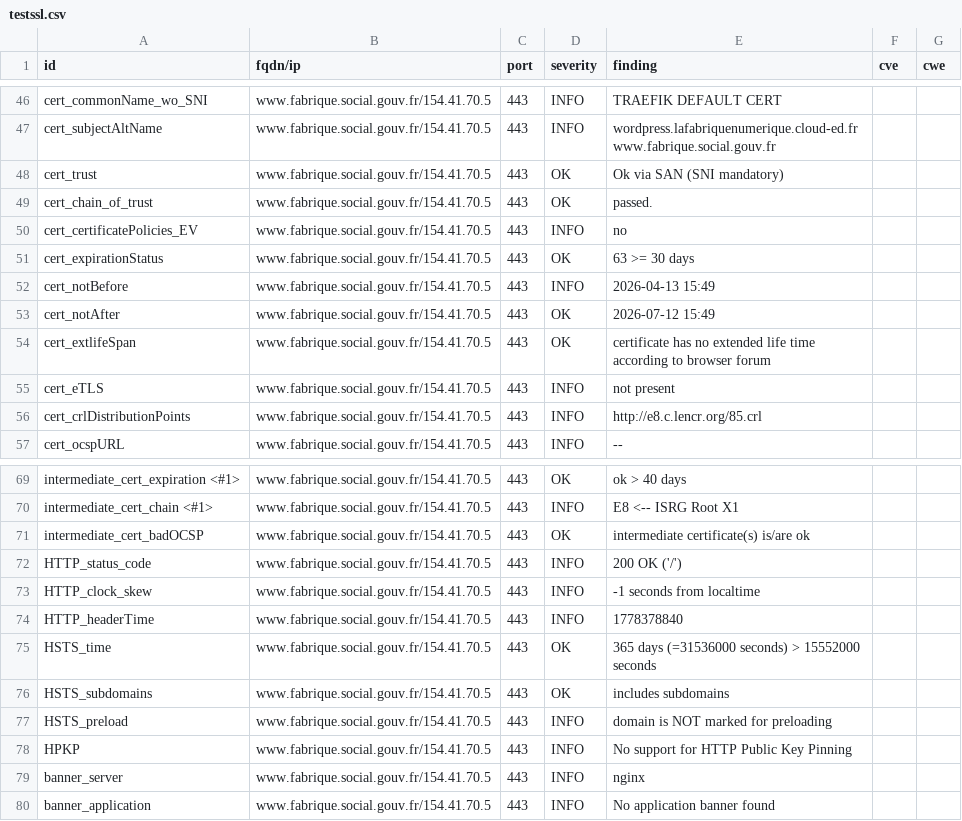
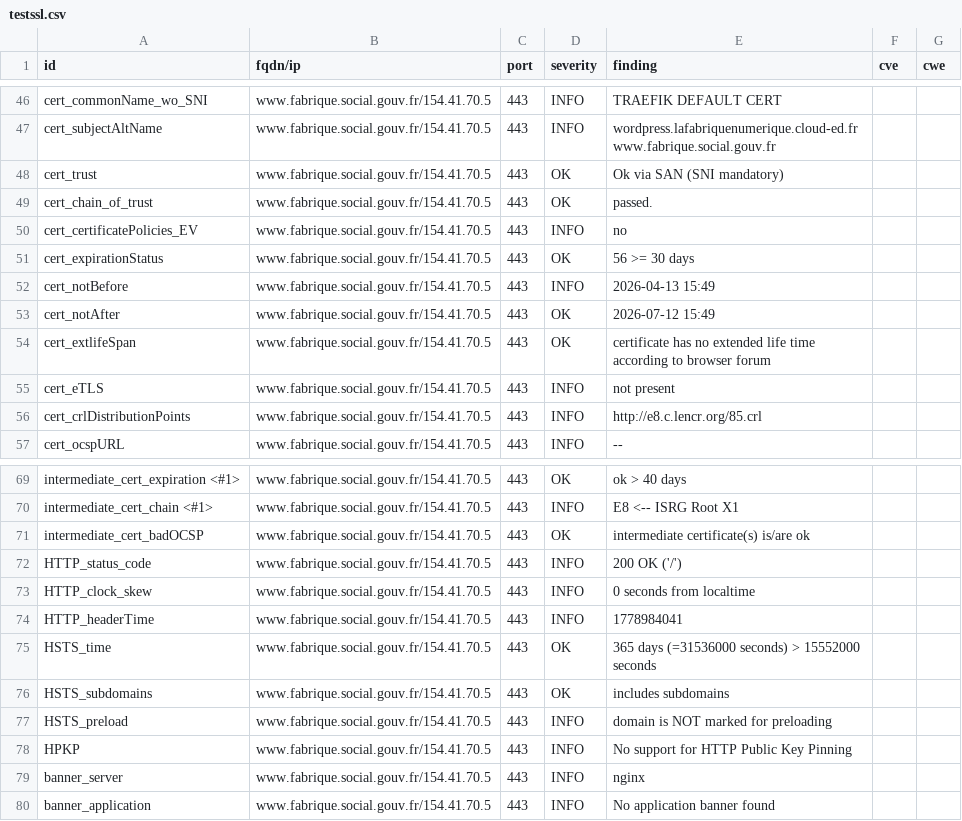
Before and after one commit to pgrange/dashlord, a CSV file: results/aHR0cHM6Ly93d3cuZmFicmlxdWUuc29jaWFsLmdvdXYuZnI=/testssl.csv, drawn as a sheet; only a part is shown, gaps mark what is left out.

```diff
--- a/results/aHR0cHM6Ly93d3cuZmFicmlxdWUuc29jaWFsLmdvdXYuZnI=/testssl.csv
+++ b/results/aHR0cHM6Ly93d3cuZmFicmlxdWUuc29jaWFsLmdvdXYuZnI=/testssl.csv
@@ -50,3 +50,3 @@
 "cert_certificatePolicies_EV","www.fabrique.social.gouv.fr/154.41.70.5","443","INFO","no","",""
-"cert_expirationStatus","www.fabrique.social.gouv.fr/154.41.70.5","443","OK","63 >= 30 days","",""
+"cert_expirationStatus","www.fabrique.social.gouv.fr/154.41.70.5","443","OK","56 >= 30 days","",""
 "cert_notBefore","www.fabrique.social.gouv.fr/154.41.70.5","443","INFO","2026-04-13 15:49","",""
@@ -72,4 +72,4 @@
 "HTTP_status_code","www.fabrique.social.gouv.fr/154.41.70.5","443","INFO","200 OK ('/')","",""
-"HTTP_clock_skew","www.fabrique.social.gouv.fr/154.41.70.5","443","INFO","-1 seconds from localtime","",""
-"HTTP_headerTime","www.fabrique.social.gouv.fr/154.41.70.5","443","INFO","1778378840","",""
+"HTTP_clock_skew","www.fabrique.social.gouv.fr/154.41.70.5","443","INFO","0 seconds from localtime","",""
+"HTTP_headerTime","www.fabrique.social.gouv.fr/154.41.70.5","443","INFO","1778984041","",""
 "HSTS_time","www.fabrique.social.gouv.fr/154.41.70.5","443","OK","365 days (=31536000 seconds) > 15552000 seconds","",""
```
Also changed, not shown: 11 other files.
